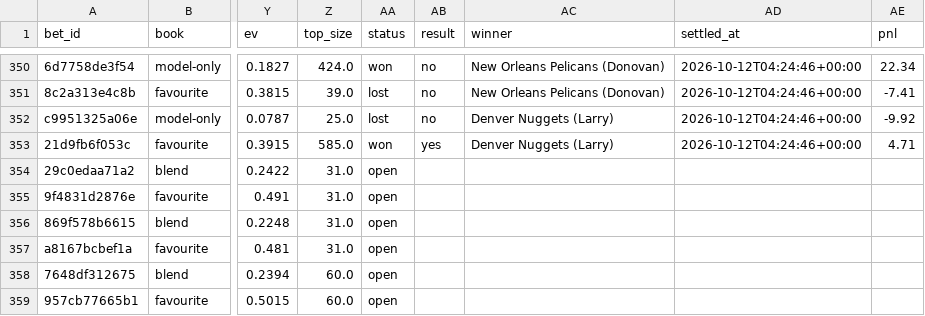
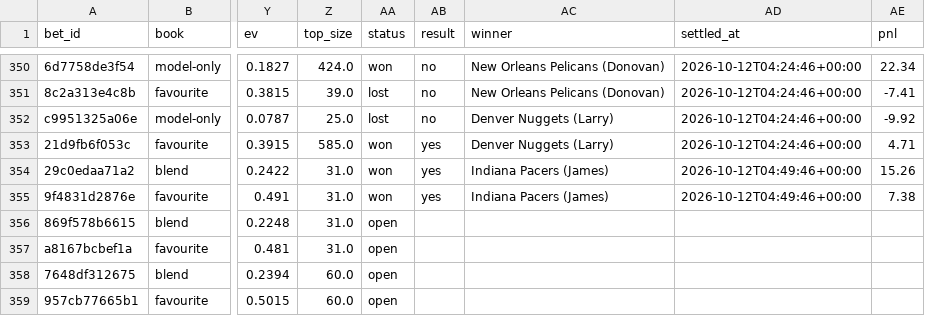
Before and after one commit to nathangin/esports-betting, a CSV file: state/paper/ledger.csv, drawn as a sheet; only a part is shown, gaps mark what is left out; the diff names each change by its address in the sheet, - before the commit and + after, or states it on an @@ line.

```diff
--- a/state/paper/ledger.csv
+++ b/state/paper/ledger.csv
-AA354:AA355 (status): open
+AA354:AA355 (status): won
-AB354:AB355 (result): (empty)
+AB354:AB355 (result): yes
-AC354:AC355 (winner): (empty)
+AC354:AC355 (winner): Indiana Pacers (James)
-AD354:AD355 (settled_at): (empty)
+AD354:AD355 (settled_at): 2026-10-12T04:49:46+00:00
-AE354 (pnl): (empty)
+AE354 (pnl): 15.26
-AE355 (pnl): (empty)
+AE355 (pnl): 7.38
```
Also changed, not shown: state/paper/closes.csv, 6 other files.
